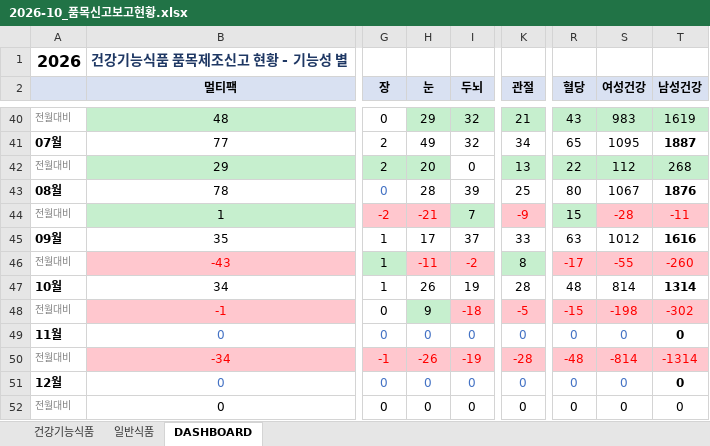
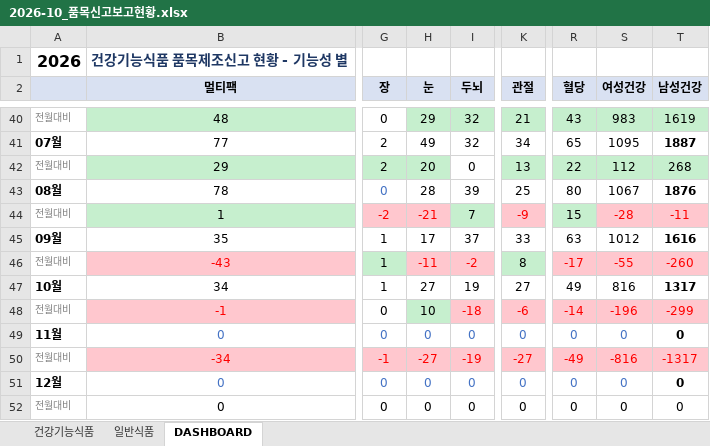
Before and after one commit to primexx98-sudo/food-product-status, an Excel workbook: output/2026-10_품목신고보고현황.xlsx, sheet DASHBOARD, drawn as a sheet; only a part is shown, gaps mark what is left out; values as stored, in another font and other column widths than the file's, no borders; the diff names each change by its address in the sheet, - before the commit and + after, or states it on an @@ line.

```diff
--- a/output/2026-10_품목신고보고현황.xlsx (sheet DASHBOARD)
+++ b/output/2026-10_품목신고보고현황.xlsx (sheet DASHBOARD)
-H47 (눈): 26
+H47 (눈): 27
-K47 (관절): 28
+K47 (관절): 27
-R47 (혈당): 48
+R47 (혈당): 49
-S47 (여성건강): 814
+S47 (여성건강): 816
-T47 (남성건강): 1314
+T47 (남성건강): 1317
-H48 (눈): 9
+H48 (눈): 10
-K48 (관절): -5
+K48 (관절): -6
-R48 (혈당): -15
+R48 (혈당): -14
-S48 (여성건강): -198
+S48 (여성건강): -196
-T48 (남성건강): -302
+T48 (남성건강): -299
-H50 (눈): -26
+H50 (눈): -27
-K50 (관절): -28
+K50 (관절): -27
-R50 (혈당): -48
+R50 (혈당): -49
-S50 (여성건강): -814
+S50 (여성건강): -816
-T50 (남성건강): -1314
+T50 (남성건강): -1317
```
Also changed, not shown: sheet 일반식품, 8 other files.
